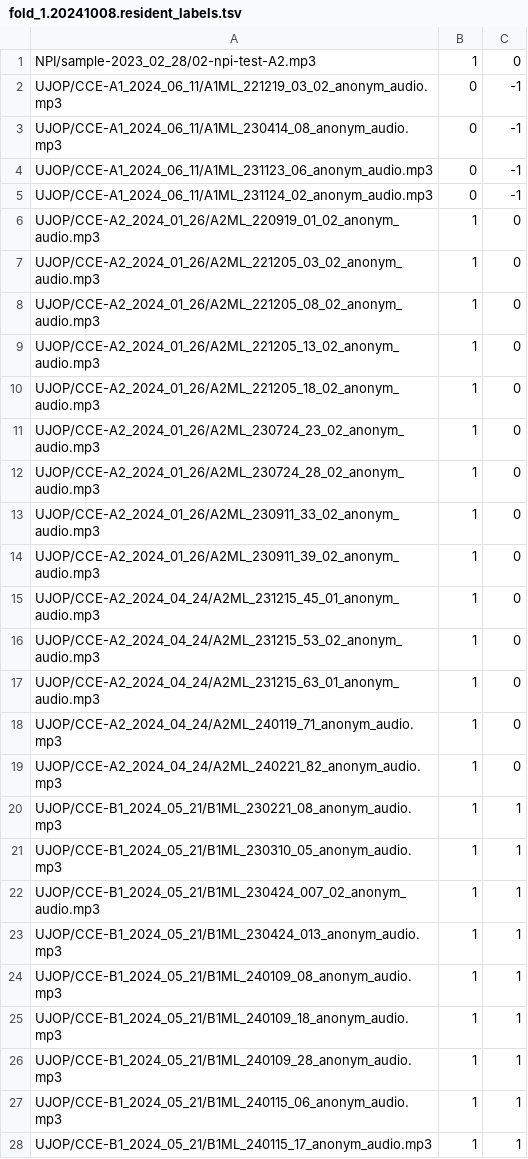
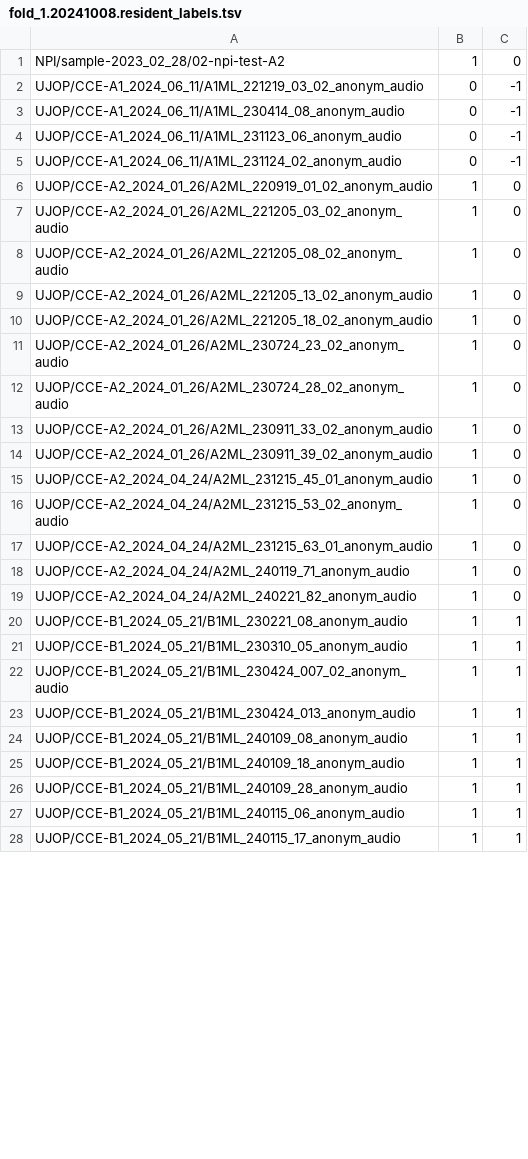
Before and after one commit to ufal/evaldio, a TSV file: experiments/datalists/fold_1.20241008.resident_labels.tsv, drawn as a sheet; only a part is shown; the diff covers the shown part only.

```diff
--- a/experiments/datalists/fold_1.20241008.resident_labels.tsv
+++ b/experiments/datalists/fold_1.20241008.resident_labels.tsv
@@ -1,28 +1,28 @@
-NPI/sample-2023_02_28/02-npi-test-A2.mp3	1	0
-UJOP/CCE-A1_2024_06_11/A1ML_221219_03_02_anonym_audio.mp3	0	-1
-UJOP/CCE-A1_2024_06_11/A1ML_230414_08_anonym_audio.mp3	0	-1
-UJOP/CCE-A1_2024_06_11/A1ML_231123_06_anonym_audio.mp3	0	-1
-UJOP/CCE-A1_2024_06_11/A1ML_231124_02_anonym_audio.mp3	0	-1
-UJOP/CCE-A2_2024_01_26/A2ML_220919_01_02_anonym_audio.mp3	1	0
-UJOP/CCE-A2_2024_01_26/A2ML_221205_03_02_anonym_audio.mp3	1	0
-UJOP/CCE-A2_2024_01_26/A2ML_221205_08_02_anonym_audio.mp3	1	0
-UJOP/CCE-A2_2024_01_26/A2ML_221205_13_02_anonym_audio.mp3	1	0
-UJOP/CCE-A2_2024_01_26/A2ML_221205_18_02_anonym_audio.mp3	1	0
-UJOP/CCE-A2_2024_01_26/A2ML_230724_23_02_anonym_audio.mp3	1	0
-UJOP/CCE-A2_2024_01_26/A2ML_230724_28_02_anonym_audio.mp3	1	0
-UJOP/CCE-A2_2024_01_26/A2ML_230911_33_02_anonym_audio.mp3	1	0
-UJOP/CCE-A2_2024_01_26/A2ML_230911_39_02_anonym_audio.mp3	1	0
-UJOP/CCE-A2_2024_04_24/A2ML_231215_45_01_anonym_audio.mp3	1	0
-UJOP/CCE-A2_2024_04_24/A2ML_231215_53_02_anonym_audio.mp3	1	0
-UJOP/CCE-A2_2024_04_24/A2ML_231215_63_01_anonym_audio.mp3	1	0
-UJOP/CCE-A2_2024_04_24/A2ML_240119_71_anonym_audio.mp3	1	0
-UJOP/CCE-A2_2024_04_24/A2ML_240221_82_anonym_audio.mp3	1	0
-UJOP/CCE-B1_2024_05_21/B1ML_230221_08_anonym_audio.mp3	1	1
-UJOP/CCE-B1_2024_05_21/B1ML_230310_05_anonym_audio.mp3	1	1
-UJOP/CCE-B1_2024_05_21/B1ML_230424_007_02_anonym_audio.mp3	1	1
-UJOP/CCE-B1_2024_05_21/B1ML_230424_013_anonym_audio.mp3	1	1
-UJOP/CCE-B1_2024_05_21/B1ML_240109_08_anonym_audio.mp3	1	1
-UJOP/CCE-B1_2024_05_21/B1ML_240109_18_anonym_audio.mp3	1	1
-UJOP/CCE-B1_2024_05_21/B1ML_240109_28_anonym_audio.mp3	1	1
-UJOP/CCE-B1_2024_05_21/B1ML_240115_06_anonym_audio.mp3	1	1
-UJOP/CCE-B1_2024_05_21/B1ML_240115_17_anonym_audio.mp3	1	1
+NPI/sample-2023_02_28/02-npi-test-A2	1	0
+UJOP/CCE-A1_2024_06_11/A1ML_221219_03_02_anonym_audio	0	-1
+UJOP/CCE-A1_2024_06_11/A1ML_230414_08_anonym_audio	0	-1
+UJOP/CCE-A1_2024_06_11/A1ML_231123_06_anonym_audio	0	-1
+UJOP/CCE-A1_2024_06_11/A1ML_231124_02_anonym_audio	0	-1
+UJOP/CCE-A2_2024_01_26/A2ML_220919_01_02_anonym_audio	1	0
+UJOP/CCE-A2_2024_01_26/A2ML_221205_03_02_anonym_audio	1	0
+UJOP/CCE-A2_2024_01_26/A2ML_221205_08_02_anonym_audio	1	0
+UJOP/CCE-A2_2024_01_26/A2ML_221205_13_02_anonym_audio	1	0
+UJOP/CCE-A2_2024_01_26/A2ML_221205_18_02_anonym_audio	1	0
+UJOP/CCE-A2_2024_01_26/A2ML_230724_23_02_anonym_audio	1	0
+UJOP/CCE-A2_2024_01_26/A2ML_230724_28_02_anonym_audio	1	0
+UJOP/CCE-A2_2024_01_26/A2ML_230911_33_02_anonym_audio	1	0
+UJOP/CCE-A2_2024_01_26/A2ML_230911_39_02_anonym_audio	1	0
+UJOP/CCE-A2_2024_04_24/A2ML_231215_45_01_anonym_audio	1	0
+UJOP/CCE-A2_2024_04_24/A2ML_231215_53_02_anonym_audio	1	0
+UJOP/CCE-A2_2024_04_24/A2ML_231215_63_01_anonym_audio	1	0
+UJOP/CCE-A2_2024_04_24/A2ML_240119_71_anonym_audio	1	0
+UJOP/CCE-A2_2024_04_24/A2ML_240221_82_anonym_audio	1	0
+UJOP/CCE-B1_2024_05_21/B1ML_230221_08_anonym_audio	1	1
+UJOP/CCE-B1_2024_05_21/B1ML_230310_05_anonym_audio	1	1
+UJOP/CCE-B1_2024_05_21/B1ML_230424_007_02_anonym_audio	1	1
+UJOP/CCE-B1_2024_05_21/B1ML_230424_013_anonym_audio	1	1
+UJOP/CCE-B1_2024_05_21/B1ML_240109_08_anonym_audio	1	1
+UJOP/CCE-B1_2024_05_21/B1ML_240109_18_anonym_audio	1	1
+UJOP/CCE-B1_2024_05_21/B1ML_240109_28_anonym_audio	1	1
+UJOP/CCE-B1_2024_05_21/B1ML_240115_06_anonym_audio	1	1
+UJOP/CCE-B1_2024_05_21/B1ML_240115_17_anonym_audio	1	1
```
Also changed, not shown: 6 edited cells elsewhere in this file, experiments/datalists/all.20241008.level_labels.tsv, experiments/datalists/all.20241008.resident_labels.tsv, 9 other files.
